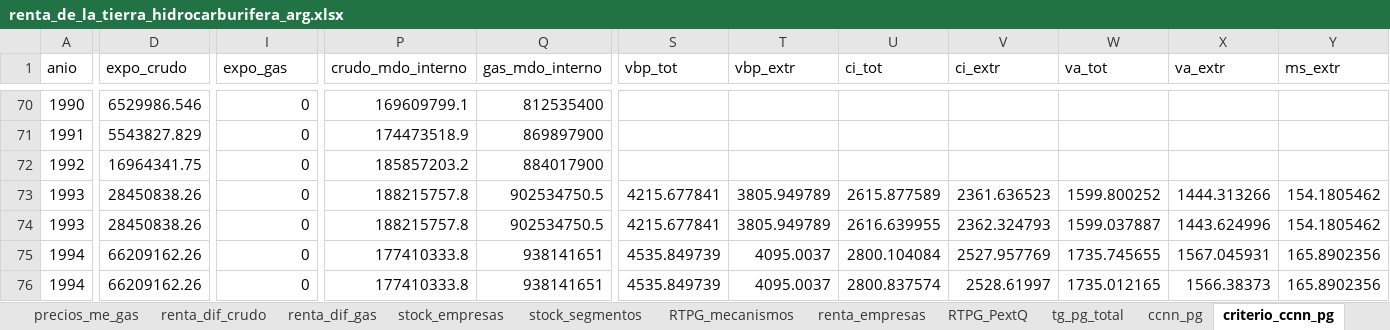
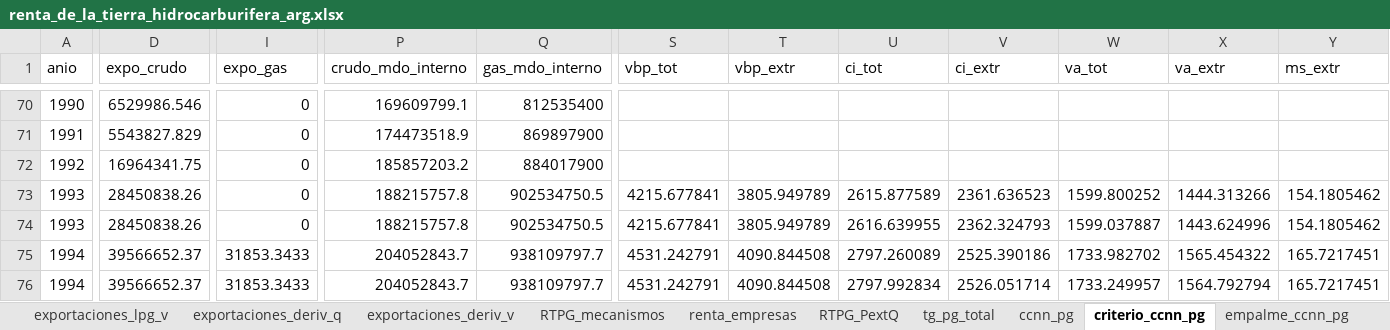
Before and after one commit to mateosuster/pioYPFConicet, an Excel workbook: results/argentina/renta_de_la_tierra_hidrocarburifera_arg.xlsx, sheet criterio_ccnn_pg, drawn as a sheet; only a part is shown, gaps mark what is left out; values as stored, in another font and other column widths than the file's, no borders; the diff covers the shown part only; the diff names each change by its address in the sheet, - before the commit and + after, or states it on an @@ line.

```diff
--- a/results/argentina/renta_de_la_tierra_hidrocarburifera_arg.xlsx (sheet criterio_ccnn_pg)
+++ b/results/argentina/renta_de_la_tierra_hidrocarburifera_arg.xlsx (sheet criterio_ccnn_pg)
+sheet tab: exportaciones_lpg_v
+sheet tab: exportaciones_deriv_q
+sheet tab: exportaciones_deriv_v
-D75:D76 (expo_crudo): 66209162.26
+D75:D76 (expo_crudo): 39566652.37
-I75:I76 (expo_gas): 0
+I75:I76 (expo_gas): 31853.3433
-P75:P76 (crudo_mdo_interno): 177410333.8
+P75:P76 (crudo_mdo_interno): 204052843.7
-Q75:Q76 (gas_mdo_interno): 938141651
+Q75:Q76 (gas_mdo_interno): 938109797.7
-S75:S76 (vbp_tot): 4535.849739
+S75:S76 (vbp_tot): 4531.242791
-T75:T76 (vbp_extr): 4095.0037
+T75:T76 (vbp_extr): 4090.844508
-U75 (ci_tot): 2800.104084
+U75 (ci_tot): 2797.260089
-V75 (ci_extr): 2527.957769
+V75 (ci_extr): 2525.390186
-W75 (va_tot): 1735.745655
+W75 (va_tot): 1733.982702
-X75 (va_extr): 1567.045931
+X75 (va_extr): 1565.454322
-Y75:Y76 (ms_extr): 165.8902356
+Y75:Y76 (ms_extr): 165.7217451
-U76 (ci_tot): 2800.837574
+U76 (ci_tot): 2797.992834
-V76 (ci_extr): 2528.61997
+V76 (ci_extr): 2526.051714
-W76 (va_tot): 1735.012165
+W76 (va_tot): 1733.249957
-X76 (va_extr): 1566.38373
+X76 (va_extr): 1564.792794
```
Also changed, not shown: 606 edited cells elsewhere in this sheet, sheet empalme_ccnn_pg, sheet variables, sheet exportaciones_gas_q, sheet produccion_gas, sheet RTPG_mecanismos, sheet precios_mi_gas, 18 more sheets, other sheet tabs.
